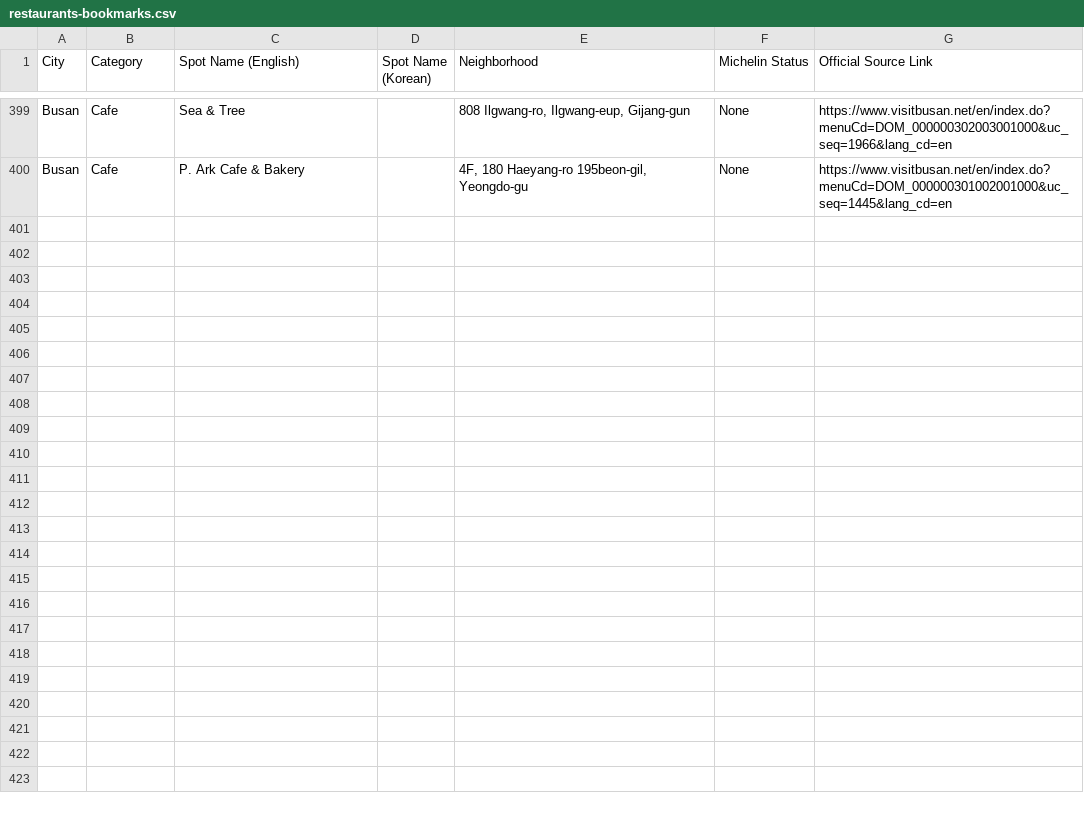
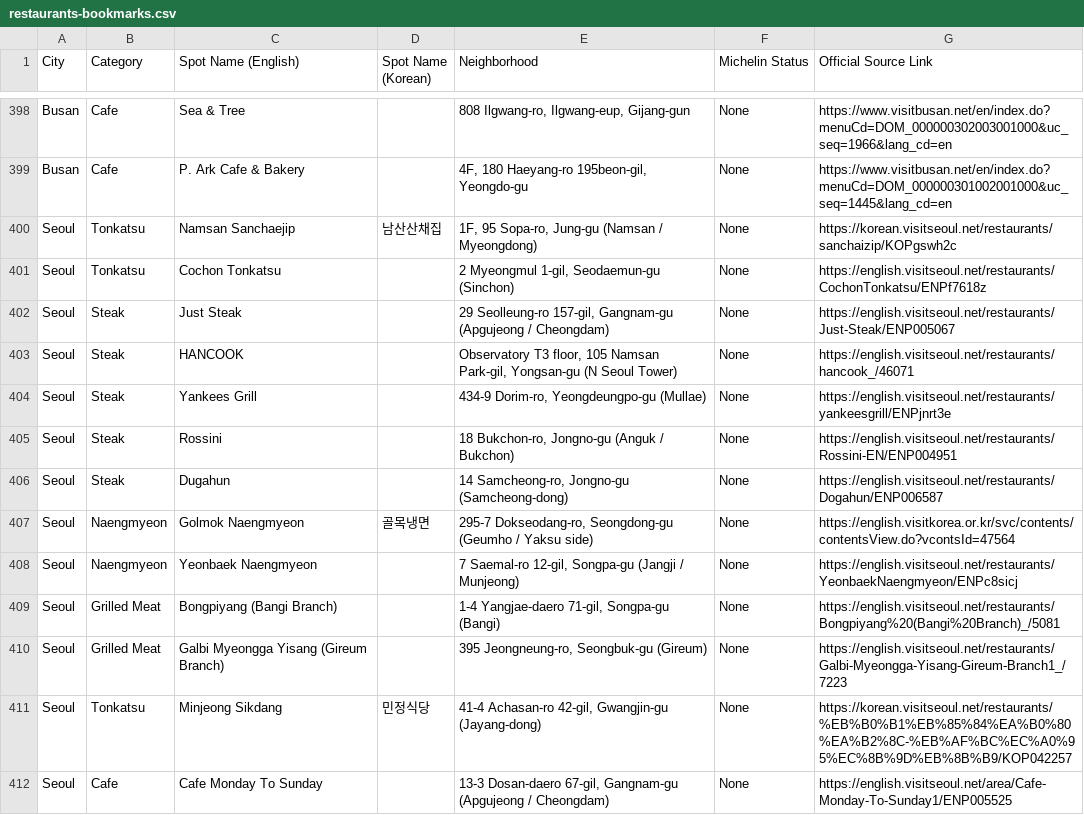
Before and after one commit to karagemop466-tech/Koreafood, a CSV file: restaurants-bookmarks.csv, drawn as a sheet; only a part is shown, gaps mark what is left out; the diff covers the shown part only.

Commit message:
Passes 104-113: +25 verified tonkatsu/steak/naengmyeon/cafe entries, -1 conflict removal
Ten official-source search passes focused on Seoul (Myeong-dong, Gangnam, Hongdae, Dongdaemun) then Busan. Address and hours confirmed on VisitKorea, Visit Seoul, or Visit Busan pages. NOBIZIB/Neobijip removed because VisitKorea and Visit Seoul disagree on hours and phone at the same Myeongdong address. Roster is now 423 (Seoul 234, Busan 142).

Co-authored-by: arena-agent <297053741+arena-agent@users.noreply.github.com>

```diff
--- a/restaurants-bookmarks.csv
+++ b/restaurants-bookmarks.csv
@@ -400 +399,14 @@ Busan,Cafe,Sea & Tree,,"808 Ilgwang-ro, Ilgwang-eup, Gijang-gun",None,https://ww
 Busan,Cafe,P. Ark Cafe & Bakery,,"4F, 180 Haeyang-ro 195beon-gil, Yeongdo-gu",None,https://www.visitbusan.net/en/index.do?menuCd=DOM_000000301002001000&uc_seq=1445&lang_cd=en
+Seoul,Tonkatsu,Namsan Sanchaejip,남산산채집,"1F, 95 Sopa-ro, Jung-gu (Namsan / Myeongdong)",None,https://korean.visitseoul.net/restaurants/sanchaizip/KOPgswh2c
+Seoul,Tonkatsu,Cochon Tonkatsu,,"2 Myeongmul 1-gil, Seodaemun-gu (Sinchon)",None,https://english.visitseoul.net/restaurants/CochonTonkatsu/ENPf7618z
+Seoul,Steak,Just Steak,,"29 Seolleung-ro 157-gil, Gangnam-gu (Apgujeong / Cheongdam)",None,https://english.visitseoul.net/restaurants/Just-Steak/ENP005067
+Seoul,Steak,HANCOOK,,"Observatory T3 floor, 105 Namsan Park-gil, Yongsan-gu (N Seoul Tower)",None,https://english.visitseoul.net/restaurants/hancook_/46071
+Seoul,Steak,Yankees Grill,,"434-9 Dorim-ro, Yeongdeungpo-gu (Mullae)",None,https://english.visitseoul.net/restaurants/yankeesgrill/ENPjnrt3e
+Seoul,Steak,Rossini,,"18 Bukchon-ro, Jongno-gu (Anguk / Bukchon)",None,https://english.visitseoul.net/restaurants/Rossini-EN/ENP004951
+Seoul,Steak,Dugahun,,"14 Samcheong-ro, Jongno-gu (Samcheong-dong)",None,https://english.visitseoul.net/restaurants/Dogahun/ENP006587
+Seoul,Naengmyeon,Golmok Naengmyeon,골목냉면,"295-7 Dokseodang-ro, Seongdong-gu (Geumho / Yaksu side)",None,https://english.visitkorea.or.kr/svc/contents/contentsView.do?vcontsId=47564
+Seoul,Naengmyeon,Yeonbaek Naengmyeon,,"7 Saemal-ro 12-gil, Songpa-gu (Jangji / Munjeong)",None,https://english.visitseoul.net/restaurants/YeonbaekNaengmyeon/ENPc8sicj
+Seoul,Grilled Meat,Bongpiyang (Bangi Branch),,"1-4 Yangjae-daero 71-gil, Songpa-gu (Bangi)",None,https://english.visitseoul.net/restaurants/Bongpiyang%20(Bangi%20Branch)_/5081
+Seoul,Grilled Meat,Galbi Myeongga Yisang (Gireum Branch),,"395 Jeongneung-ro, Seongbuk-gu (Gireum)",None,https://english.visitseoul.net/restaurants/Galbi-Myeongga-Yisang-Gireum-Branch1_/7223
+Seoul,Tonkatsu,Minjeong Sikdang,민정식당,"41-4 Achasan-ro 42-gil, Gwangjin-gu (Jayang-dong)",None,https://korean.visitseoul.net/restaurants/%EB%B0%B1%EB%85%84%EA%B0%80%EA%B2%8C-%EB%AF%BC%EC%A0%95%EC%8B%9D%EB%8B%B9/KOP042257
+Seoul,Cafe,Cafe Monday To Sunday,,"13-3 Dosan-daero 67-gil, Gangnam-gu (Apgujeong / Cheongdam)",None,https://english.visitseoul.net/area/Cafe-Monday-To-Sunday1/ENP005525
```
Also changed, not shown: 12 added rows and 1 removed row elsewhere in this file, 11 other files.
